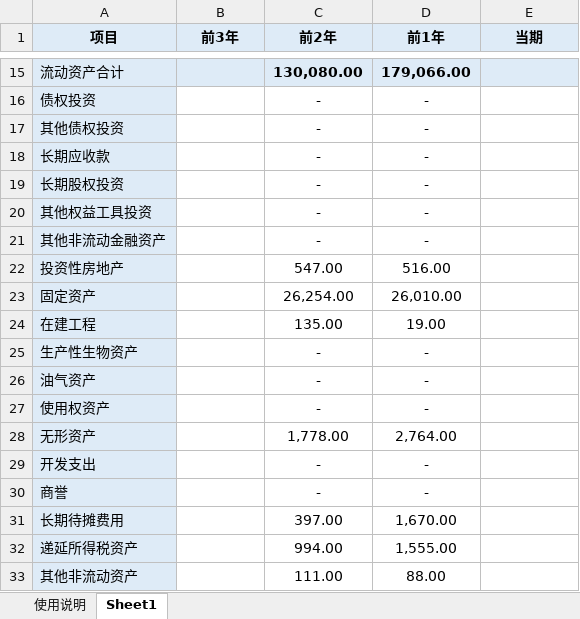
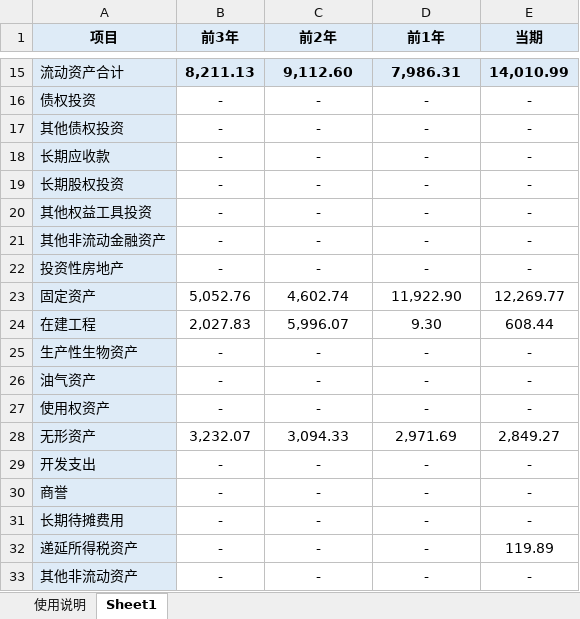
Before and after one commit to watalo/safa, an Excel workbook: input/模板.xlsx, sheet Sheet1, drawn as a sheet; only a part is shown, gaps mark what is left out; values as stored, in another font and other column widths than the file's, no borders; the diff covers the shown part only; the diff names each change by its address in the sheet, - before the commit and + after, or states it on an @@ line.

```diff
--- a/input/模板.xlsx (sheet Sheet1)
+++ b/input/模板.xlsx (sheet Sheet1)
-B15 (前3年): (empty)
+B15 (前3年): 8,211.13
-C15 (前2年): 130,080.00
+C15 (前2年): 9,112.60
-D15 (前1年): 179,066.00
+D15 (前1年): 7,986.31
-E15 (当期): (empty)
+E15 (当期): 14,010.99
-B16:B22 (前3年): (empty)
+B16:B22 (前3年): -
-E16:E22 (当期): (empty)
+E16:E22 (当期): -
-C22 (前2年): 547.00
+C22 (前2年): -
-D22 (前1年): 516.00
+D22 (前1年): -
-B23 (前3年): (empty)
+B23 (前3年): 5,052.76
-C23 (前2年): 26,254.00
+C23 (前2年): 4,602.74
-D23 (前1年): 26,010.00
+D23 (前1年): 11,922.90
-E23 (当期): (empty)
+E23 (当期): 12,269.77
-B24 (前3年): (empty)
+B24 (前3年): 2,027.83
-C24 (前2年): 135.00
+C24 (前2年): 5,996.07
-D24 (前1年): 19.00
+D24 (前1年): 9.30
-E24 (当期): (empty)
+E24 (当期): 608.44
-B25:B27 (前3年): (empty)
+B25:B27 (前3年): -
-E25:E27 (当期): (empty)
+E25:E27 (当期): -
-B28 (前3年): (empty)
+B28 (前3年): 3,232.07
-C28 (前2年): 1,778.00
+C28 (前2年): 3,094.33
-D28 (前1年): 2,764.00
+D28 (前1年): 2,971.69
-E28 (当期): (empty)
+E28 (当期): 2,849.27
-B29:B33 (前3年): (empty)
+B29:B33 (前3年): -
-E29:E31 (当期): (empty)
+E29:E31 (当期): -
-C31 (前2年): 397.00
+C31 (前2年): -
-D31 (前1年): 1,670.00
+D31 (前1年): -
-C32 (前2年): 994.00
+C32 (前2年): -
-D32 (前1年): 1,555.00
+D32 (前1年): -
-E32 (当期): (empty)
+E32 (当期): 119.89
-C33 (前2年): 111.00
+C33 (前2年): -
-D33 (前1年): 88.00
+D33 (前1年): -
-E33 (当期): (empty)
+E33 (当期): -
```
Also changed, not shown: 259 edited cells and cell formats elsewhere in this sheet, 9 other files.
